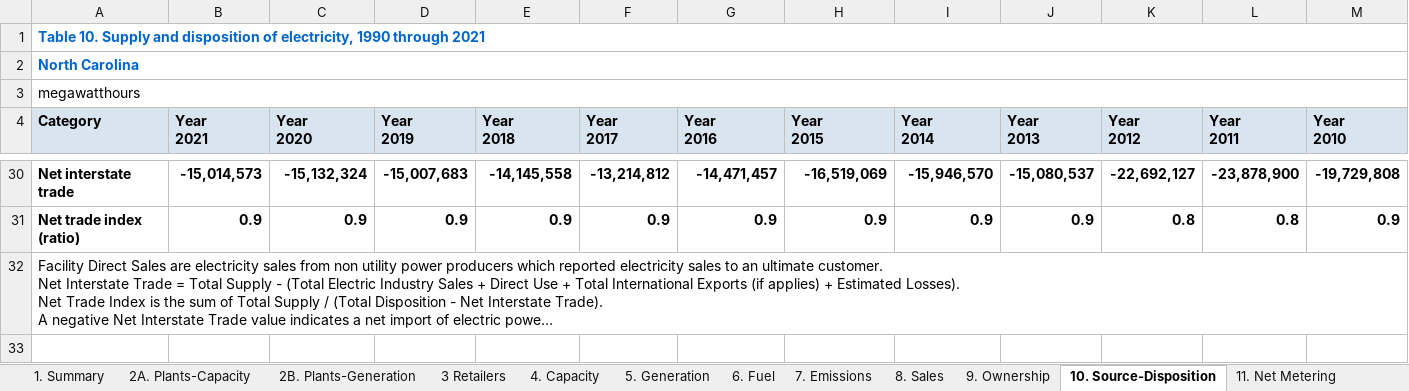
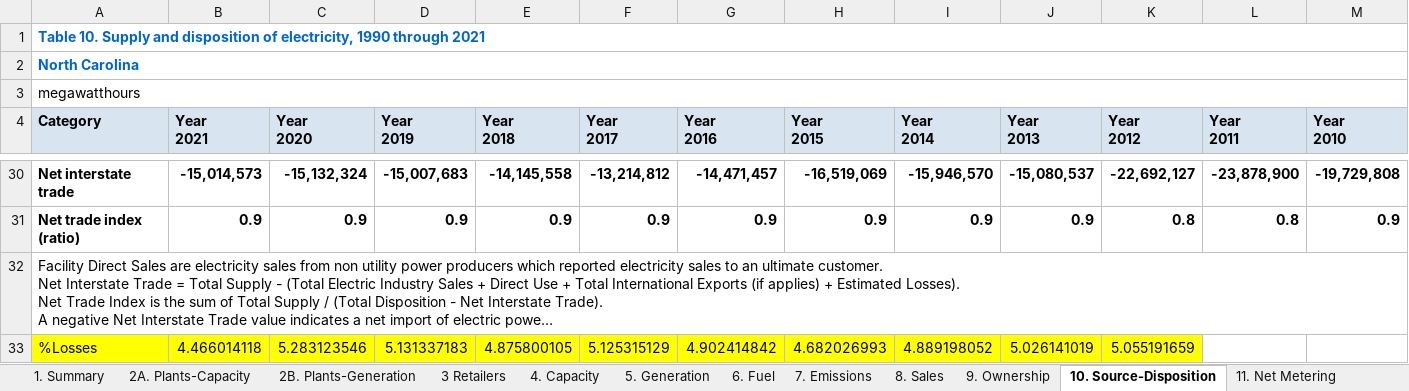
Before and after one commit to vaduraes/TemoaHurricane_V2, an Excel workbook: CreateDB_NC/InputData/EIAData/NC Energy Average Data Statistics EIA.xlsx, sheet 10. Source-Disposition, drawn as a sheet; only a part is shown, gaps mark what is left out; long unchanged cells end in …; values as stored, in another font and other column widths than the file's, no borders; rows hold the shown columns only; the diff names each change by its address in the sheet, - before the commit and + after, or states it on an @@ line.

```diff
--- a/CreateDB_NC/InputData/EIAData/NC Energy Average Data Statistics EIA.xlsx (sheet 10. Source-Disposition)
+++ b/CreateDB_NC/InputData/EIAData/NC Energy Average Data Statistics EIA.xlsx (sheet 10. Source-Disposition)
+row 33: %Losses | 4.466014118 | 5.283123546 | 5.131337183 | 4.875800105 | 5.125315129 | 4.902414842 | 4.682026993 | 4.889198052 | 5.026141019 | 5.055191659
```
Also changed, not shown: CreateDB_NC/InputData/ExcelUserData/UserDataPart1.xlsx, CreateDB_NC/InputData/ExcelUserData/UserDataPart2.xlsx, 3 other files.
